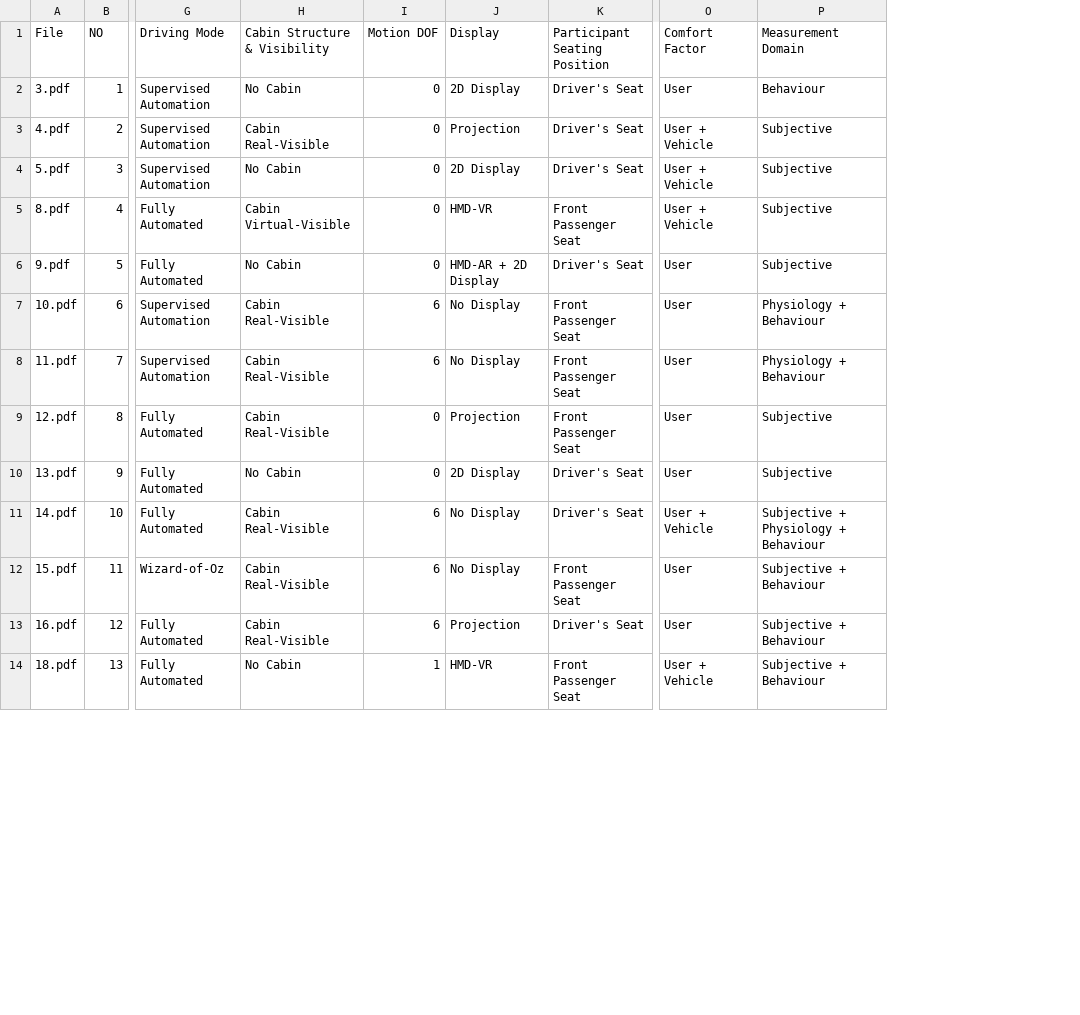
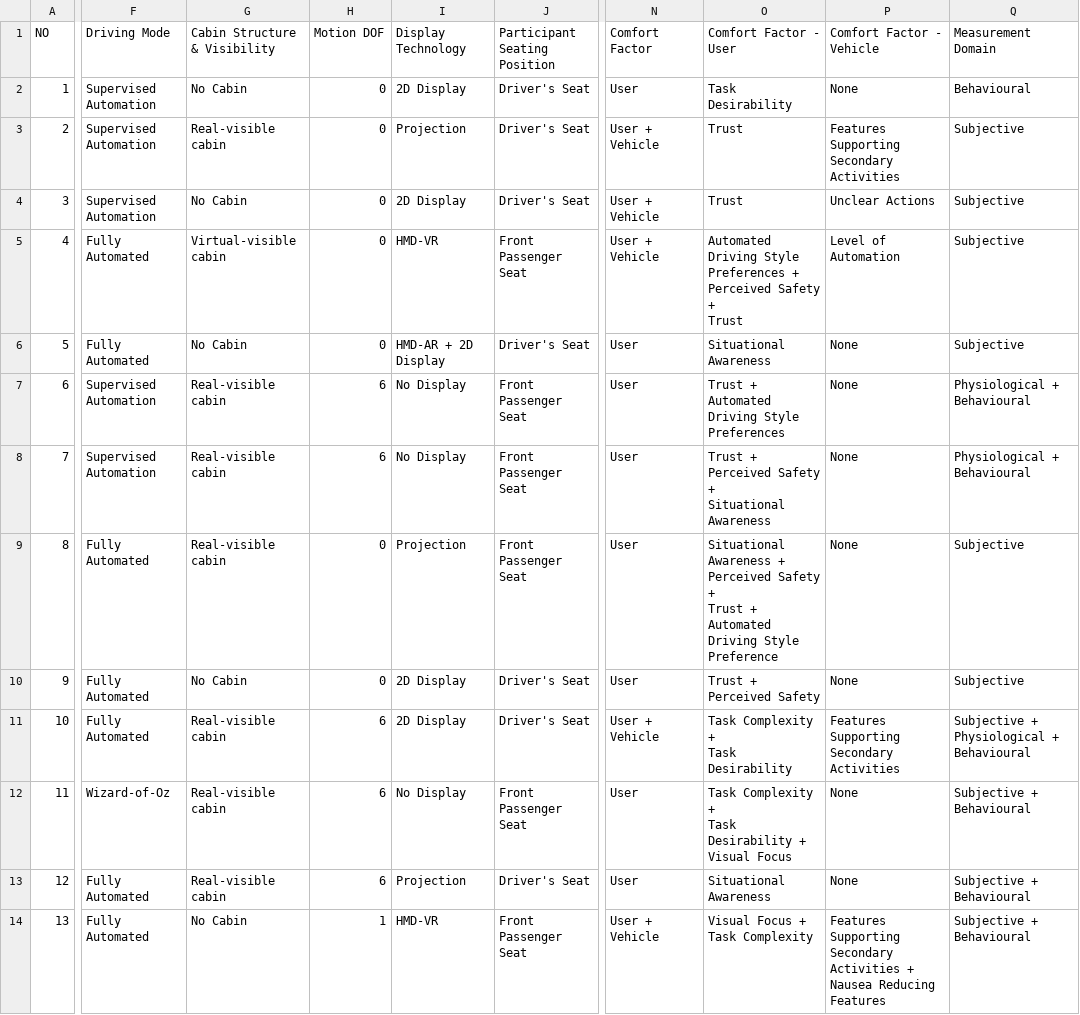
Before and after one commit to nadunlupr/review-analysis, a CSV file: Data/TableLiterature.csv, drawn as a sheet; only a part is shown, gaps mark what is left out; removed rows and columns are numbered as before the commit, all else as after; ↵ is a line break in a cell; the diff covers the shown part only; the diff names each change by its address in the sheet, - before the commit and + after, or states it on an @@ line.

```diff
--- a/Data/TableLiterature.csv
+++ b/Data/TableLiterature.csv
-column A (File), rows 2-14: 3.pdf | 4.pdf | 5.pdf | 8.pdf | 9.pdf | 10.pdf | 11.pdf | 12.pdf | 13.pdf | 14.pdf | 15.pdf | 16.pdf | 18.pdf
+column O (Comfort Factor - User), rows 2-14: Task Desirability | Trust | Trust | Automated Driving Style Preferences + ↵ Perceived Safety + ↵ Trust | Situational Awareness | Trust + ↵ Automated Driving Style Preferences | Trust + ↵ Perceived Safety + ↵ Situational Awareness | Situational Awareness + ↵ Perceived Safety + ↵ Trust + ↵ Automated Driving Style Preference | Trust + ↵ Perceived Safety | Task Complexity + ↵ Task Desirability | Task Complexity + ↵ Task Desirability + ↵ Visual Focus | Situational Awareness | Visual Focus + ↵ Task Complexity
+column P (Comfort Factor - Vehicle), rows 2-14: None | Features Supporting Secondary Activities | Unclear Actions | Level of Automation | None | None | None | None | None | Features Supporting Secondary Activities | None | None | Features Supporting Secondary Activities + ↵ Nausea Reducing Features
-I1: Display
+I1: Display Technology
-Q2 (Measurement Domain): Behaviour
+Q2 (Measurement Domain): Behavioural
-G3 (Cabin Structure & Visibility): Cabin Real-Visible
+G3 (Cabin Structure & Visibility): Real-visible cabin
-G5 (Cabin Structure & Visibility): Cabin Virtual-Visible
+G5 (Cabin Structure & Visibility): Virtual-visible cabin
-G7:G9 (Cabin Structure & Visibility): Cabin Real-Visible
+G7:G9 (Cabin Structure & Visibility): Real-visible cabin
-Q7:Q8 (Measurement Domain): Physiology + Behaviour
+Q7:Q8 (Measurement Domain): Physiological + Behavioural
-G11:G13 (Cabin Structure & Visibility): Cabin Real-Visible
+G11:G13 (Cabin Structure & Visibility): Real-visible cabin
-I11 (Display Technology): No Display
+I11 (Display Technology): 2D Display
-Q11 (Measurement Domain): Subjective + Physiology + Behaviour
+Q11 (Measurement Domain): Subjective + Physiological + Behavioural
-Q12:Q14 (Measurement Domain): Subjective + Behaviour
+Q12:Q14 (Measurement Domain): Subjective + Behavioural
```
Also changed, not shown: 1 added row and 45 edited cells elsewhere in this file, 13 other files.
